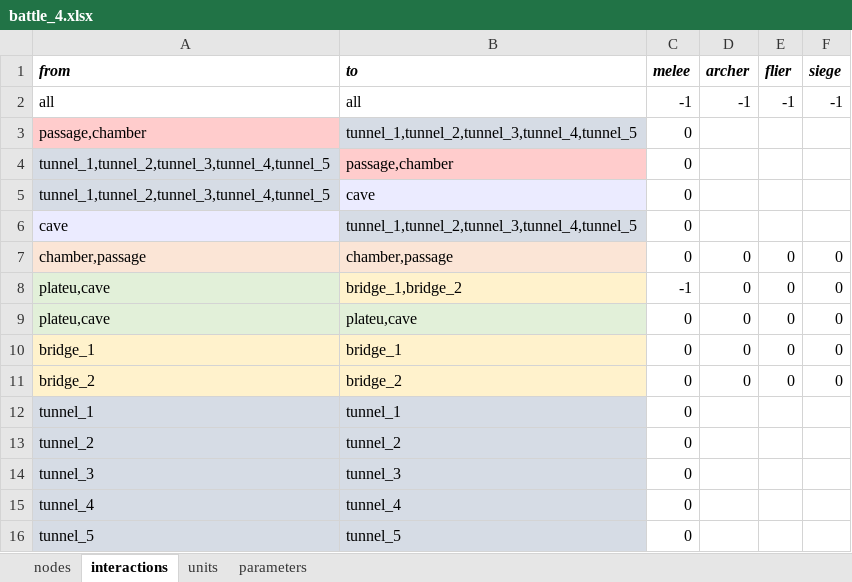
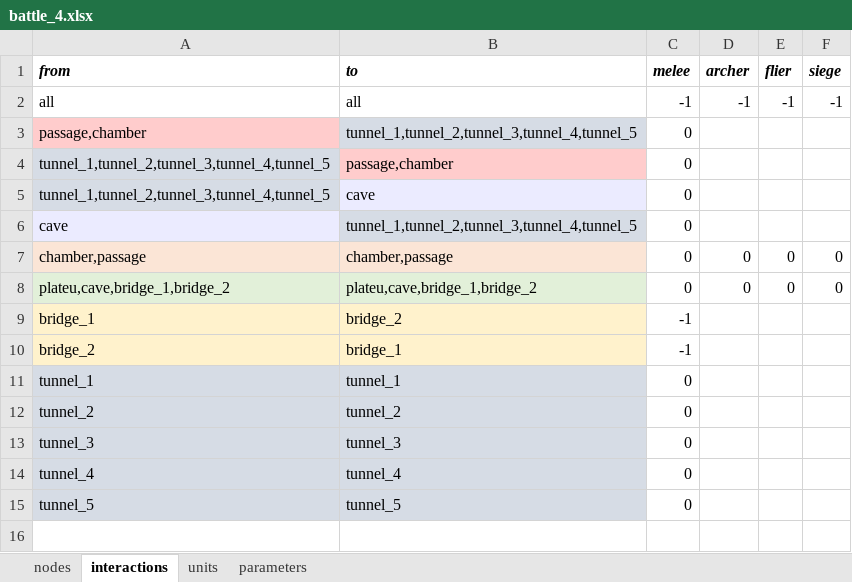
Before and after one commit to imanoliri/InteractiveBook, an Excel workbook: contents/battle_4/battle_4.xlsx, sheet interactions, drawn as a sheet; values as stored, in another font and other column widths than the file's, no borders; removed rows and columns are numbered as before the commit, all else as after; the diff names each change by its address in the sheet, - before the commit and + after, or states it on an @@ line.

```diff
--- a/contents/battle_4/battle_4.xlsx (sheet interactions)
+++ b/contents/battle_4/battle_4.xlsx (sheet interactions)
-row 8: plateu,cave | bridge_1,bridge_2 | -1 | 0 | 0 | 0
-A8 (from): plateu,cave
+A8 (from): plateu,cave,bridge_1,bridge_2
-B8 (to): plateu,cave
+B8 (to): plateu,cave,bridge_1,bridge_2
-row 10: bridge_1 | bridge_1 | 0 | 0 | 0 | 0
-row 11: bridge_2 | bridge_2 | 0 | 0 | 0 | 0
+row 9: bridge_1 | bridge_2 | -1
+row 10: bridge_2 | bridge_1 | -1
```
Also changed, not shown: 5 other files.
